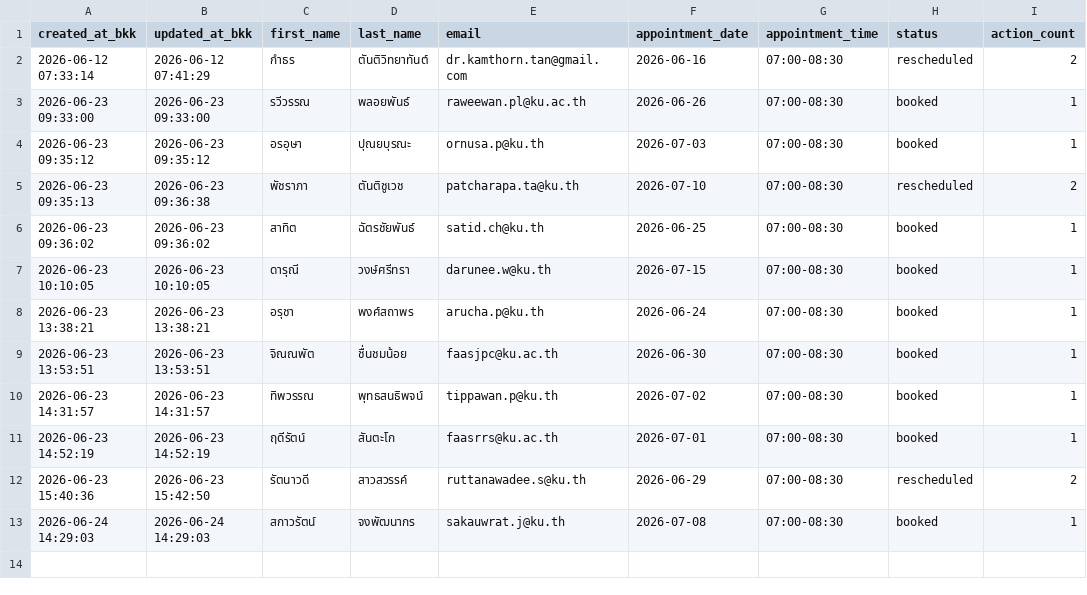
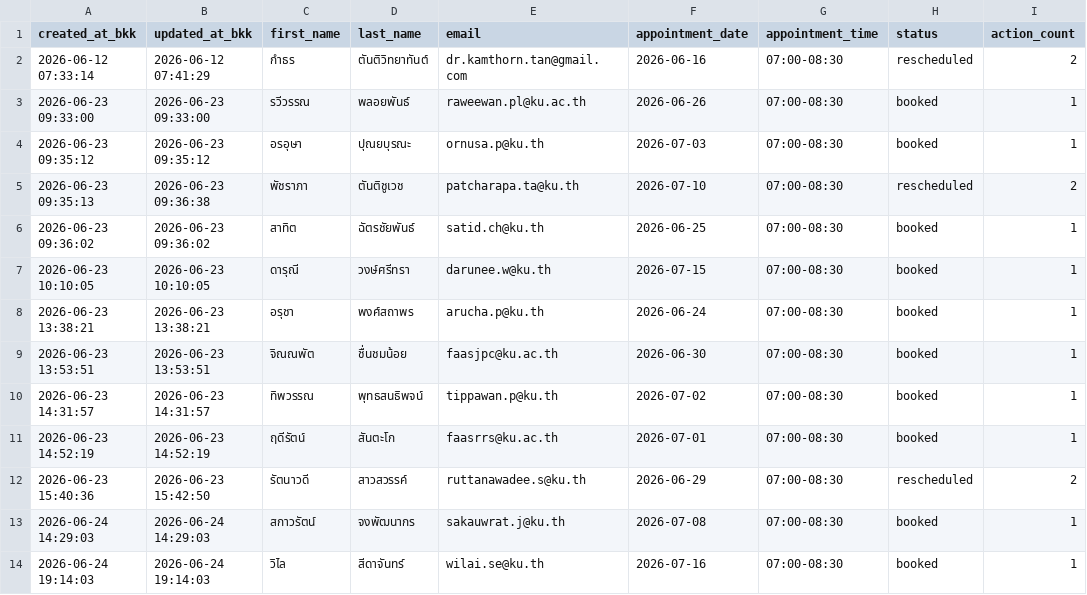
Before and after one commit to PythonianSt/PainConsult, a CSV file: pain_consult_appointments.csv, drawn as a sheet; the diff names each change by its address in the sheet, - before the commit and + after, or states it on an @@ line.

Commit message:
update pain consult appointments 2026-06-24 19:14:03

```diff
--- a/pain_consult_appointments.csv
+++ b/pain_consult_appointments.csv
+row 14: 2026-06-24 19:14:03 | 2026-06-24 19:14:03 | วิไล | สีดาจันทร์ | wilai.se@ku.th | 2026-07-16 | 07:00-08:30 | booked | 1
```
